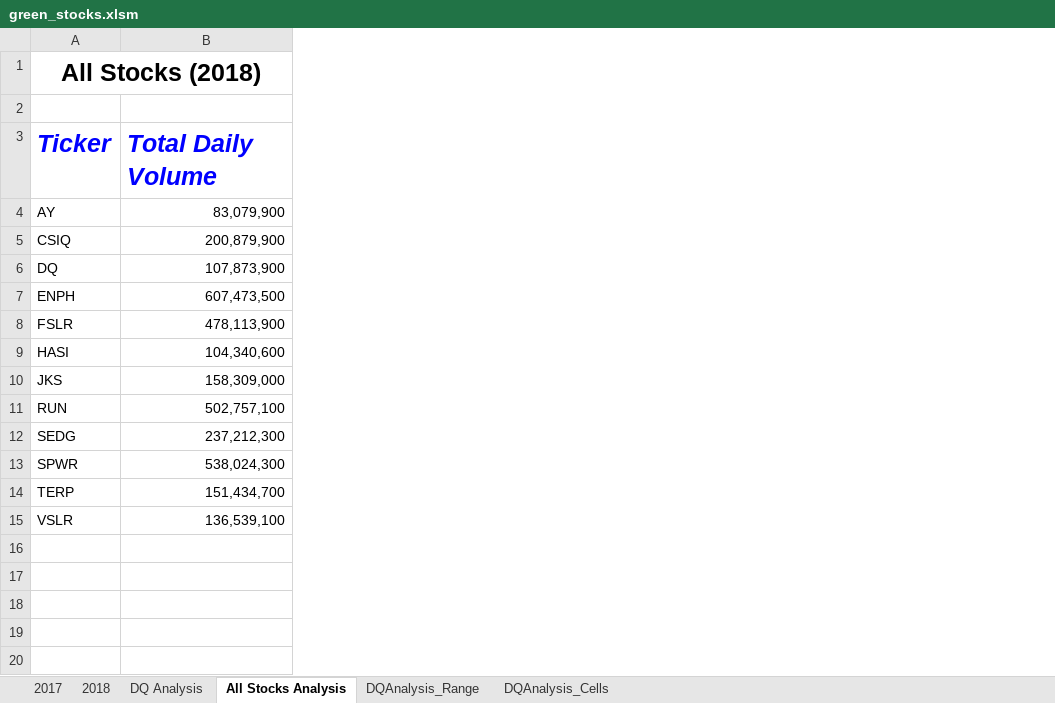
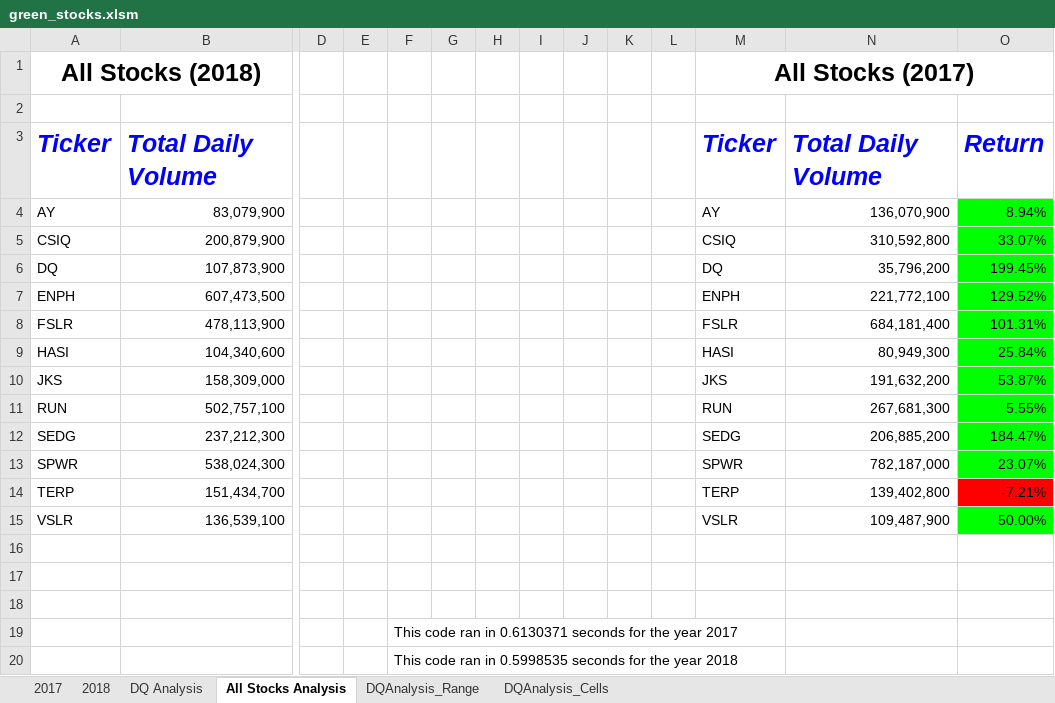
Before and after one commit to VinuthaBS/Stock-analysis, an Excel workbook: green_stocks.xlsm, sheet All Stocks Analysis, drawn as a sheet; only a part is shown, gaps mark what is left out; values as stored, in another font and other column widths than the file's, no borders; charts and pictures not drawn; rows hold the shown columns only; the diff names each change by its address in the sheet, - before the commit and + after, or states it on an @@ line.

Commit message:
Added the Timer code to track execution time.

```diff
--- a/green_stocks.xlsm (sheet All Stocks Analysis)
+++ b/green_stocks.xlsm (sheet All Stocks Analysis)
+column D, empty
+column E, empty
+column F, empty
+column G, empty
+column H, empty
+column I, empty
+column J, empty
+column K, empty
+column L, empty
+column M, rows 1-15: All Stocks (2017) |  | Ticker | AY | CSIQ | DQ | ENPH | FSLR | HASI | JKS | RUN | SEDG | SPWR | TERP | VSLR
+column N, rows 3-15: Total Daily Volume | 136,070,900 | 310,592,800 | 35,796,200 | 221,772,100 | 684,181,400 | 80,949,300 | 191,632,200 | 267,681,300 | 206,885,200 | 782,187,000 | 139,402,800 | 109,487,900
+column O, rows 3-15: Return | 8.94% | 33.07% | 199.45% | 129.52% | 101.31% | 25.84% | 53.87% | 5.55% | 184.47% | 23.07% | -7.21% | 50.00%
+row 16: (empty)
+row 17: (empty)
+row 18: (empty)
+row 19:  |  |  |  | This code ran in 0.6130371 seconds for the year 2017
+row 20:  |  |  |  | This code ran in 0.5998535 seconds for the year 2018
```
Also changed, not shown: charts or pictures.
